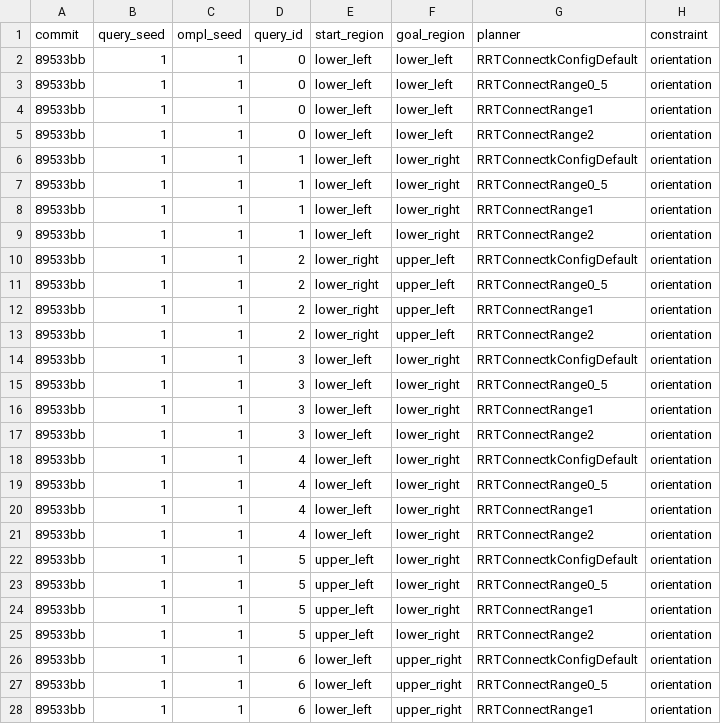
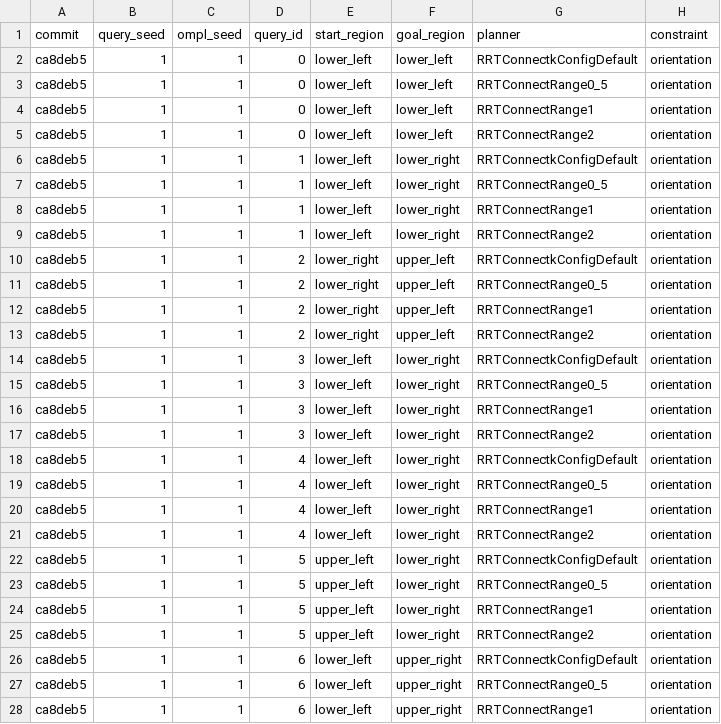
Before and after one commit to giridhar-shenoy/pointcloud-constrained-planning, a CSV file: results/tuning/tuning.csv, drawn as a sheet; only a part is shown; the diff covers the shown part only; the diff names each change by its address in the sheet, - before the commit and + after, or states it on an @@ line.

```diff
--- a/results/tuning/tuning.csv
+++ b/results/tuning/tuning.csv
-A2:A28 (commit): 89533bb
+A2:A28 (commit): ca8deb5
```
Also changed, not shown: 53 edited cells elsewhere in this file, results/ablation/bench_lvsf0.005.csv, results/bench.csv, 18 other files.
